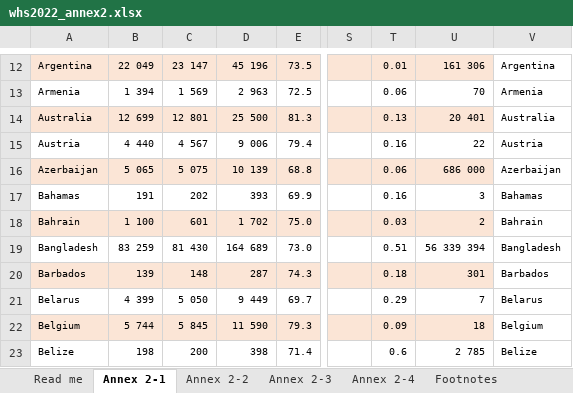
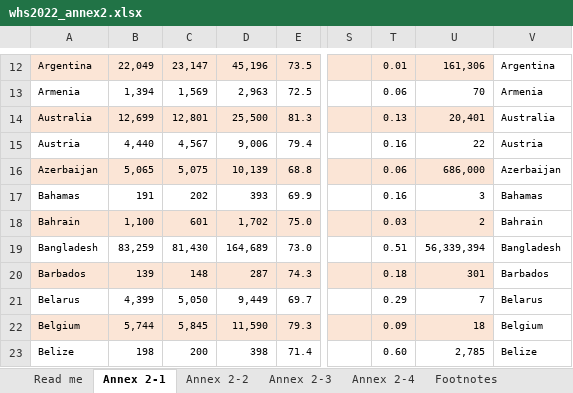
Before and after one commit to zhui803/BeastCancerDS, an Excel workbook: whs2022_annex2.xlsx, sheet Annex 2-1, drawn as a sheet; only a part is shown, gaps mark what is left out; values as stored, in another font and other column widths than the file's, no borders; table styles not drawn; the diff covers the shown part only; the diff names each change by its address in the sheet, - before the commit and + after, or states it on an @@ line.

```diff
--- a/whs2022_annex2.xlsx (sheet Annex 2-1)
+++ b/whs2022_annex2.xlsx (sheet Annex 2-1)
-B12: 22 049
+B12: 22,049
-C12: 23 147
+C12: 23,147
-D12: 45 196
+D12: 45,196
-U12: 161 306
+U12: 161,306
-B13: 1 394
+B13: 1,394
-C13: 1 569
+C13: 1,569
-D13: 2 963
+D13: 2,963
-B14: 12 699
+B14: 12,699
-C14: 12 801
+C14: 12,801
-D14: 25 500
+D14: 25,500
-U14: 20 401
+U14: 20,401
-B15: 4 440
+B15: 4,440
-C15: 4 567
+C15: 4,567
-D15: 9 006
+D15: 9,006
-B16: 5 065
+B16: 5,065
-C16: 5 075
+C16: 5,075
-D16: 10 139
+D16: 10,139
-U16: 686 000
+U16: 686,000
-B18: 1 100
+B18: 1,100
-D18: 1 702
+D18: 1,702
-B19: 83 259
+B19: 83,259
-C19: 81 430
+C19: 81,430
-D19: 164 689
+D19: 164,689
-U19: 56 339 394
+U19: 56,339,394
-B21: 4 399
+B21: 4,399
-C21: 5 050
+C21: 5,050
-D21: 9 449
+D21: 9,449
-B22: 5 744
+B22: 5,744
-C22: 5 845
+C22: 5,845
-D22: 11 590
+D22: 11,590
-T23: 0.6
+T23: 0.60
-U23: 2 785
+U23: 2,785
```
Also changed, not shown: 1 added row, 1 removed row and 629 edited cells elsewhere in this sheet, sheet Annex 2-2, sheet Annex 2-4, sheet Annex 2-3, charts or pictures, 3 other files.
